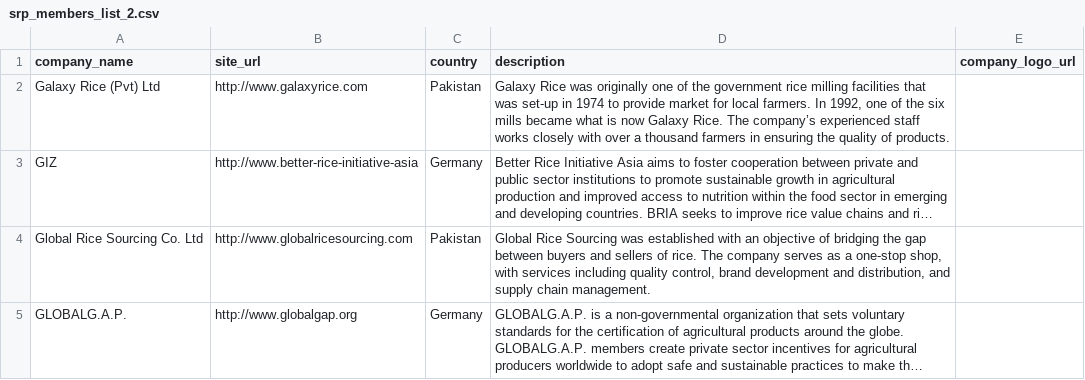
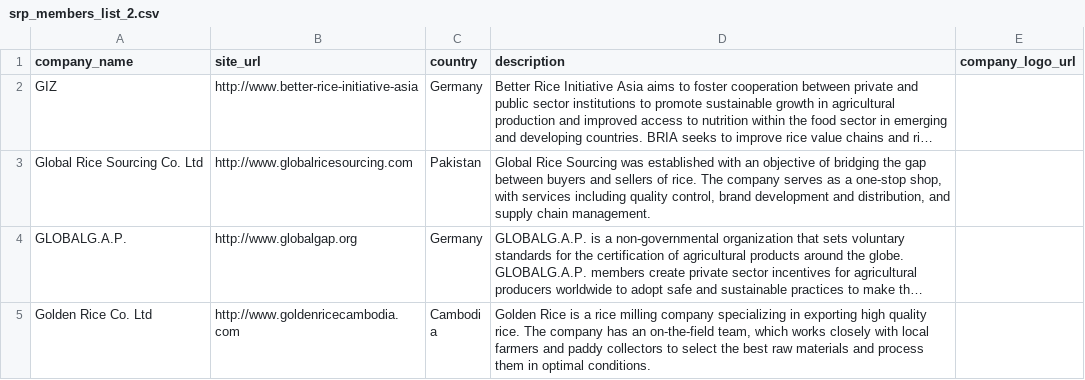
Before and after one commit to sustainablericeplatform/sustainablericeplatform.github.io, a CSV file: _data/srp_members_list_2.csv, drawn as a sheet; only a part is shown; the shorter side is filled out with more unchanged rows; long unchanged cells end in …; the diff names each change by its address in the sheet, - before the commit and + after, or states it on an @@ line.

Commit message:
Update srp_members_list_2.csv

```diff
--- a/_data/srp_members_list_2.csv
+++ b/_data/srp_members_list_2.csv
-row 2: Galaxy Rice (Pvt) Ltd | http://www.galaxyrice.com | Pakistan | Galaxy Rice was originally one of the government rice milling facilities that was set-up in 1974 to provide market for local farmers. In 1992, one of the six mills became what is now Galaxy Rice. The company’s experienced staff works closely with over a thousand farmers in ensuring the quality of products.
```
